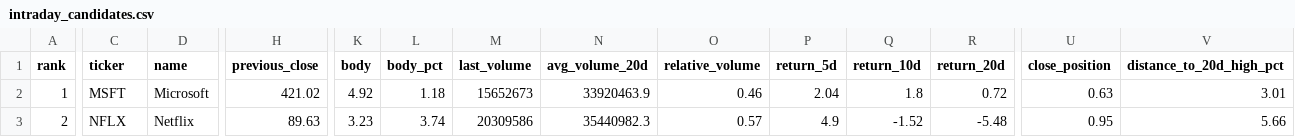
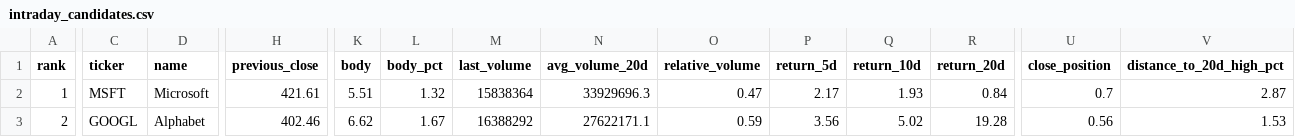
Before and after one commit to instialejandro-stack/stock-candle-scanner-actions, a CSV file: output/intraday_candidates.csv, drawn as a sheet; only a part is shown, gaps mark what is left out; the diff covers the shown part only; the diff names each change by its address in the sheet, - before the commit and + after, or states it on an @@ line.

```diff
--- a/output/intraday_candidates.csv
+++ b/output/intraday_candidates.csv
-H2 (previous_close): 421.02
+H2 (previous_close): 421.61
-K2 (body): 4.92
+K2 (body): 5.51
-L2 (body_pct): 1.18
+L2 (body_pct): 1.32
-M2 (last_volume): 15652673
+M2 (last_volume): 15838364
-N2 (avg_volume_20d): 33920463.9
+N2 (avg_volume_20d): 33929696.3
-O2 (relative_volume): 0.46
+O2 (relative_volume): 0.47
-P2 (return_5d): 2.04
+P2 (return_5d): 2.17
-Q2 (return_10d): 1.8
+Q2 (return_10d): 1.93
-R2 (return_20d): 0.72
+R2 (return_20d): 0.84
-U2 (close_position): 0.63
+U2 (close_position): 0.7
-V2 (distance_to_20d_high_pct): 3.01
+V2 (distance_to_20d_high_pct): 2.87
-C3 (ticker): NFLX
+C3 (ticker): GOOGL
-D3 (name): Netflix
+D3 (name): Alphabet
-H3 (previous_close): 89.63
+H3 (previous_close): 402.46
-K3 (body): 3.23
+K3 (body): 6.62
-L3 (body_pct): 3.74
+L3 (body_pct): 1.67
-M3 (last_volume): 20309586
+M3 (last_volume): 16388292
-N3 (avg_volume_20d): 35440982.3
+N3 (avg_volume_20d): 27622171.1
-O3 (relative_volume): 0.57
+O3 (relative_volume): 0.59
-P3 (return_5d): 4.9
+P3 (return_5d): 3.56
-Q3 (return_10d): -1.52
+Q3 (return_10d): 5.02
-R3 (return_20d): -5.48
+R3 (return_20d): 19.28
-U3 (close_position): 0.95
+U3 (close_position): 0.56
-V3 (distance_to_20d_high_pct): 5.66
+V3 (distance_to_20d_high_pct): 1.53
```
Also changed, not shown: 115 edited cells elsewhere in this file, output/history_intraday_candidates.csv, output/history_top10_bullish_candles.csv, 2 other files.
